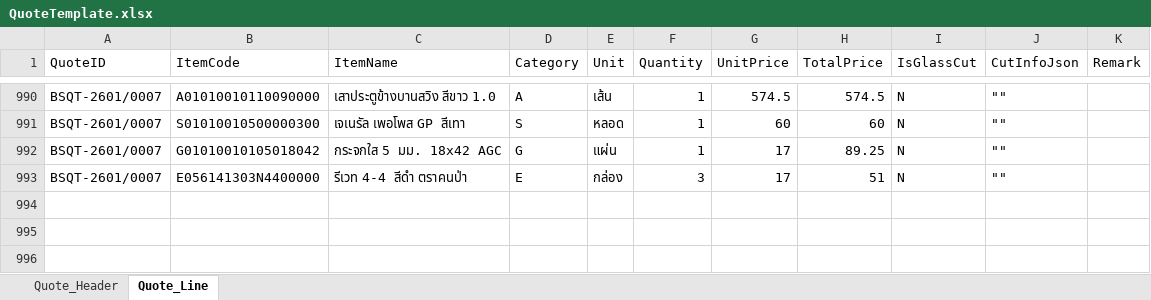
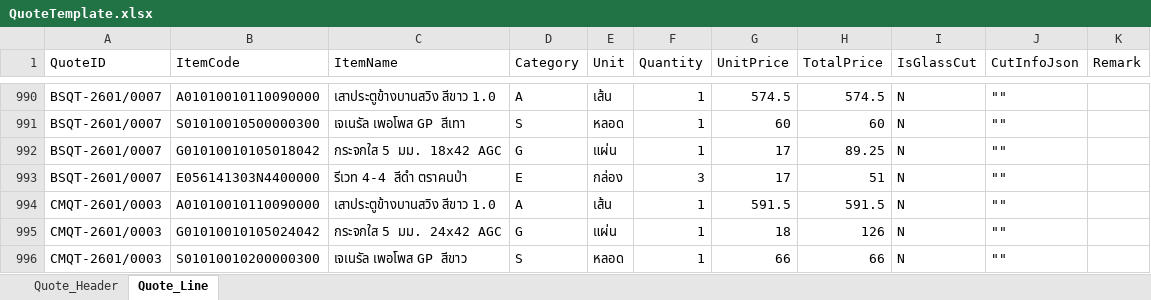
Before and after one commit to JinnawatJid/SmartPriceDeployment, an Excel workbook: backend/data/QuoteTemplate.xlsx, sheet Quote_Line, drawn as a sheet; only a part is shown, gaps mark what is left out; values as stored, in another font and other column widths than the file's, no borders; the diff names each change by its address in the sheet, - before the commit and + after, or states it on an @@ line.

```diff
--- a/backend/data/QuoteTemplate.xlsx (sheet Quote_Line)
+++ b/backend/data/QuoteTemplate.xlsx (sheet Quote_Line)
+row 994: CMQT-2601/0003 | A01010010110090000 | เสาประตูข้างบานสวิง สีขาว 1.0 | A | เส้น | 1 | 591.5 | 591.5 | N | ""
+row 995: CMQT-2601/0003 | G01010010105024042 | กระจกใส 5 มม. 24x42 AGC | G | แผ่น | 1 | 18 | 126 | N | ""
+row 996: CMQT-2601/0003 | S01010010200000300 | เจเนรัล เพอโพส GP สีขาว | S | หลอด | 1 | 66 | 66 | N | ""
```
Also changed, not shown: sheet Quote_Header, 4 other files.
